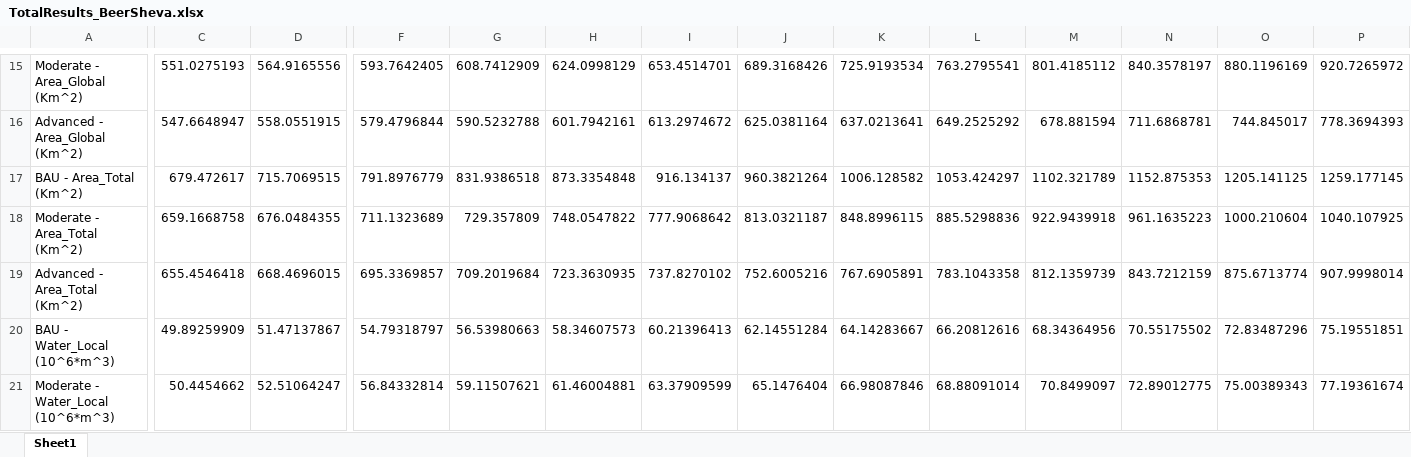
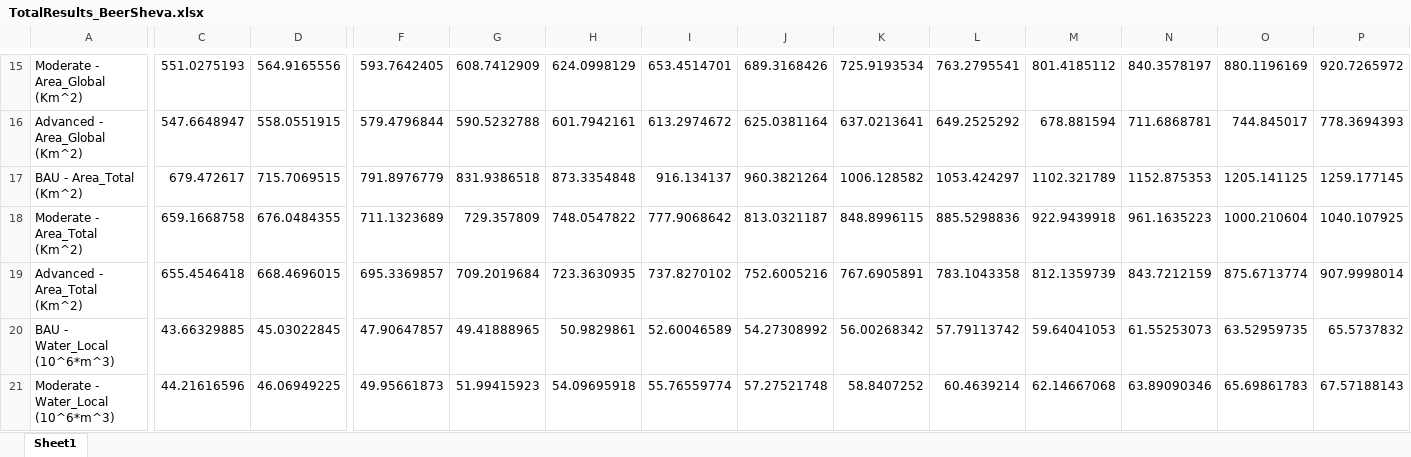
Before and after one commit to LidorTzur/NewVersionCities_Partial, an Excel workbook: TotalResults_BeerSheva.xlsx, sheet Sheet1, drawn as a sheet; only a part is shown, gaps mark what is left out; values as stored, in another font and other column widths than the file's, no borders; the diff covers the shown part only; the diff names each change by its address in the sheet, - before the commit and + after, or states it on an @@ line.

```diff
--- a/TotalResults_BeerSheva.xlsx (sheet Sheet1)
+++ b/TotalResults_BeerSheva.xlsx (sheet Sheet1)
-C20: 49.89259909
+C20: 43.66329885
-D20: 51.47137867
+D20: 45.03022845
-F20: 54.79318797
+F20: 47.90647857
-G20: 56.53980663
+G20: 49.41888965
-H20: 58.34607573
+H20: 50.9829861
-I20: 60.21396413
+I20: 52.60046589
-J20: 62.14551284
+J20: 54.27308992
-K20: 64.14283667
+K20: 56.00268342
-L20: 66.20812616
+L20: 57.79113742
-M20: 68.34364956
+M20: 59.64041053
-N20: 70.55175502
+N20: 61.55253073
-O20: 72.83487296
+O20: 63.52959735
-P20: 75.19551851
+P20: 65.5737832
-C21: 50.4454662
+C21: 44.21616596
-D21: 52.51064247
+D21: 46.06949225
-F21: 56.84332814
+F21: 49.95661873
-G21: 59.11507621
+G21: 51.99415923
-H21: 61.46004881
+H21: 54.09695918
-I21: 63.37909599
+I21: 55.76559774
-J21: 65.1476404
+J21: 57.27521748
-K21: 66.98087846
+K21: 58.8407252
-L21: 68.88091014
+L21: 60.4639214
-M21: 70.8499097
+M21: 62.14667068
-N21: 72.89012775
+N21: 63.89090346
-O21: 75.00389343
+O21: 65.69861783
-P21: 77.19361674
+P21: 67.57188143
```
Also changed, not shown: 6 added rows, 6 removed rows and 244 edited cells elsewhere in this sheet, ResultsSummary.xlsx, ResultsSummary_Diffs.xlsx, 38 other files.
